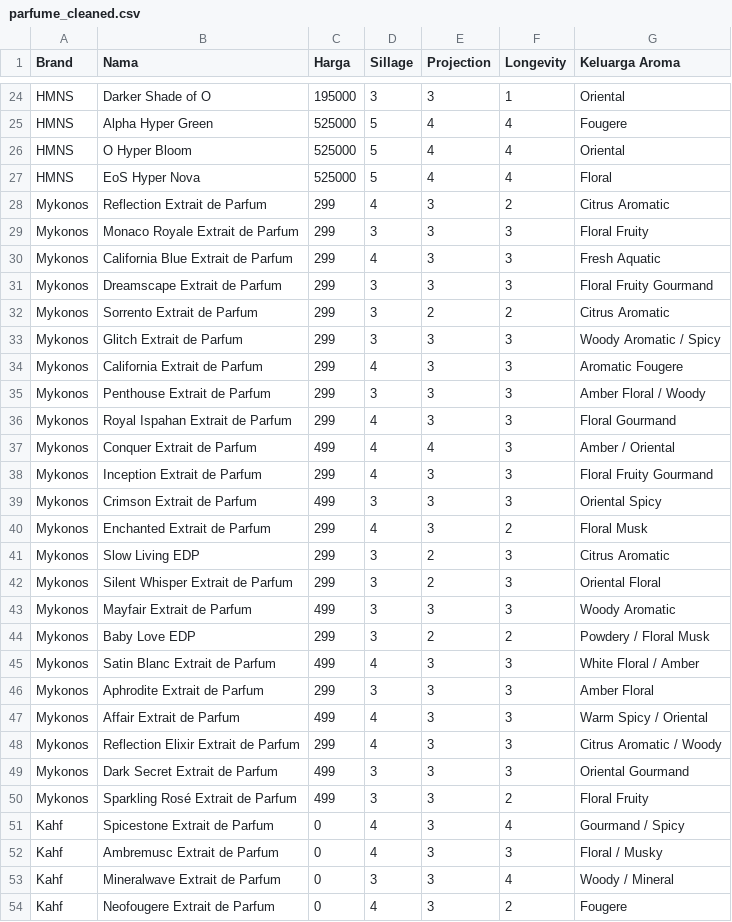
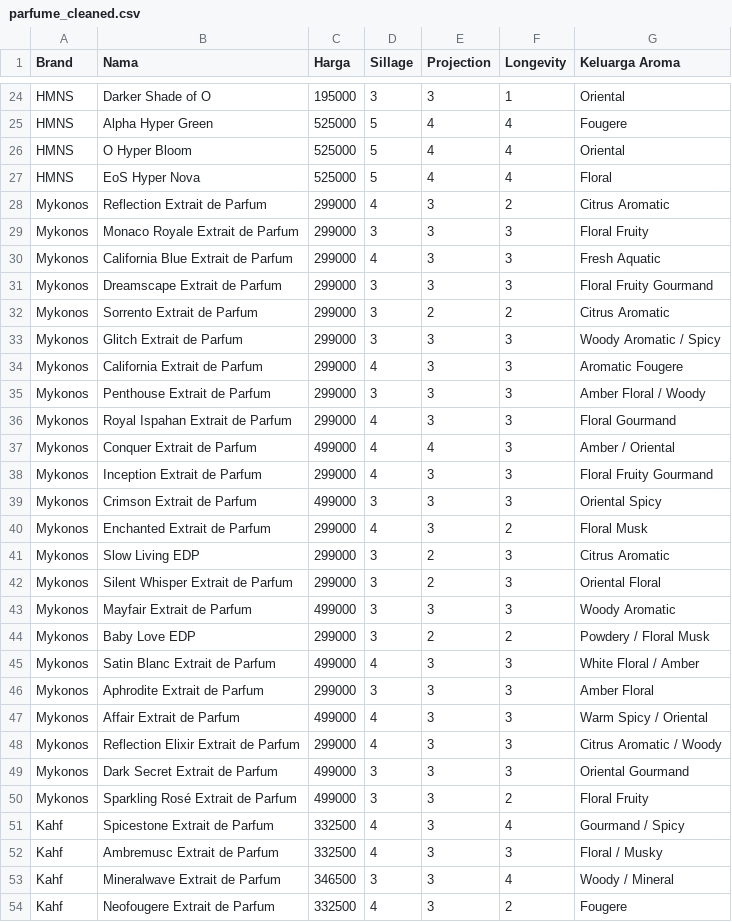
Before and after one commit to akbrx/Sistem-Rekomendasi-Pemilihan-Parfume, a CSV file: database/seeders/csv/parfume_cleaned.csv, drawn as a sheet; only a part is shown, gaps mark what is left out; the diff covers the shown part only.

```diff
--- a/database/seeders/csv/parfume_cleaned.csv
+++ b/database/seeders/csv/parfume_cleaned.csv
@@ -27,28 +27,28 @@ HMNS,O Hyper Bloom,525000,5,4,4,Oriental
 HMNS,EoS Hyper Nova,525000,5,4,4,Floral
-Mykonos,Reflection Extrait de Parfum,299,4,3,2,Citrus Aromatic
-Mykonos,Monaco Royale Extrait de Parfum,299,3,3,3,Floral Fruity
-Mykonos,California Blue Extrait de Parfum,299,4,3,3,Fresh Aquatic
-Mykonos,Dreamscape Extrait de Parfum,299,3,3,3,Floral Fruity Gourmand
-Mykonos,Sorrento Extrait de Parfum,299,3,2,2,Citrus Aromatic
-Mykonos,Glitch Extrait de Parfum,299,3,3,3,Woody Aromatic / Spicy
-Mykonos,California Extrait de Parfum,299,4,3,3,Aromatic Fougere
-Mykonos,Penthouse Extrait de Parfum,299,3,3,3,Amber Floral / Woody
-Mykonos,Royal Ispahan Extrait de Parfum,299,4,3,3,Floral Gourmand
-Mykonos,Conquer Extrait de Parfum,499,4,4,3,Amber / Oriental
-Mykonos,Inception Extrait de Parfum,299,4,3,3,Floral Fruity Gourmand
-Mykonos,Crimson Extrait de Parfum,499,3,3,3,Oriental Spicy
-Mykonos,Enchanted Extrait de Parfum,299,4,3,2,Floral Musk
-Mykonos,Slow Living EDP,299,3,2,3,Citrus Aromatic
-Mykonos,Silent Whisper Extrait de Parfum,299,3,2,3,Oriental Floral
-Mykonos,Mayfair Extrait de Parfum,499,3,3,3,Woody Aromatic
-Mykonos,Baby Love EDP,299,3,2,2,Powdery / Floral Musk
-Mykonos,Satin Blanc Extrait de Parfum,499,4,3,3,White Floral / Amber
-Mykonos,Aphrodite Extrait de Parfum,299,3,3,3,Amber Floral
-Mykonos,Affair Extrait de Parfum,499,4,3,3,Warm Spicy / Oriental
-Mykonos,Reflection Elixir Extrait de Parfum,299,4,3,3,Citrus Aromatic / Woody
-Mykonos,Dark Secret Extrait de Parfum,499,3,3,3,Oriental Gourmand
-Mykonos,Sparkling Rosé Extrait de Parfum,499,3,3,2,Floral Fruity
-Kahf,Spicestone Extrait de Parfum,0,4,3,4,Gourmand / Spicy
-Kahf,Ambremusc Extrait de Parfum,0,4,3,3,Floral / Musky
-Kahf,Mineralwave Extrait de Parfum,0,3,3,4,Woody / Mineral
-Kahf,Neofougere Extrait de Parfum,0,4,3,2,Fougere
+Mykonos,Reflection Extrait de Parfum,299000,4,3,2,Citrus Aromatic
+Mykonos,Monaco Royale Extrait de Parfum,299000,3,3,3,Floral Fruity
+Mykonos,California Blue Extrait de Parfum,299000,4,3,3,Fresh Aquatic
+Mykonos,Dreamscape Extrait de Parfum,299000,3,3,3,Floral Fruity Gourmand
+Mykonos,Sorrento Extrait de Parfum,299000,3,2,2,Citrus Aromatic
+Mykonos,Glitch Extrait de Parfum,299000,3,3,3,Woody Aromatic / Spicy
+Mykonos,California Extrait de Parfum,299000,4,3,3,Aromatic Fougere
+Mykonos,Penthouse Extrait de Parfum,299000,3,3,3,Amber Floral / Woody
+Mykonos,Royal Ispahan Extrait de Parfum,299000,4,3,3,Floral Gourmand
+Mykonos,Conquer Extrait de Parfum,499000,4,4,3,Amber / Oriental
+Mykonos,Inception Extrait de Parfum,299000,4,3,3,Floral Fruity Gourmand
+Mykonos,Crimson Extrait de Parfum,499000,3,3,3,Oriental Spicy
+Mykonos,Enchanted Extrait de Parfum,299000,4,3,2,Floral Musk
+Mykonos,Slow Living EDP,299000,3,2,3,Citrus Aromatic
+Mykonos,Silent Whisper Extrait de Parfum,299000,3,2,3,Oriental Floral
+Mykonos,Mayfair Extrait de Parfum,499000,3,3,3,Woody Aromatic
+Mykonos,Baby Love EDP,299000,3,2,2,Powdery / Floral Musk
+Mykonos,Satin Blanc Extrait de Parfum,499000,4,3,3,White Floral / Amber
+Mykonos,Aphrodite Extrait de Parfum,299000,3,3,3,Amber Floral
+Mykonos,Affair Extrait de Parfum,499000,4,3,3,Warm Spicy / Oriental
+Mykonos,Reflection Elixir Extrait de Parfum,299000,4,3,3,Citrus Aromatic / Woody
+Mykonos,Dark Secret Extrait de Parfum,499000,3,3,3,Oriental Gourmand
+Mykonos,Sparkling Rosé Extrait de Parfum,499000,3,3,2,Floral Fruity
+Kahf,Spicestone Extrait de Parfum,332500,4,3,4,Gourmand / Spicy
+Kahf,Ambremusc Extrait de Parfum,332500,4,3,3,Floral / Musky
+Kahf,Mineralwave Extrait de Parfum,346500,3,3,4,Woody / Mineral
+Kahf,Neofougere Extrait de Parfum,332500,4,3,2,Fougere
```
Also changed, not shown: 20 edited cells elsewhere in this file, Parfume.csv, 5 other files.
